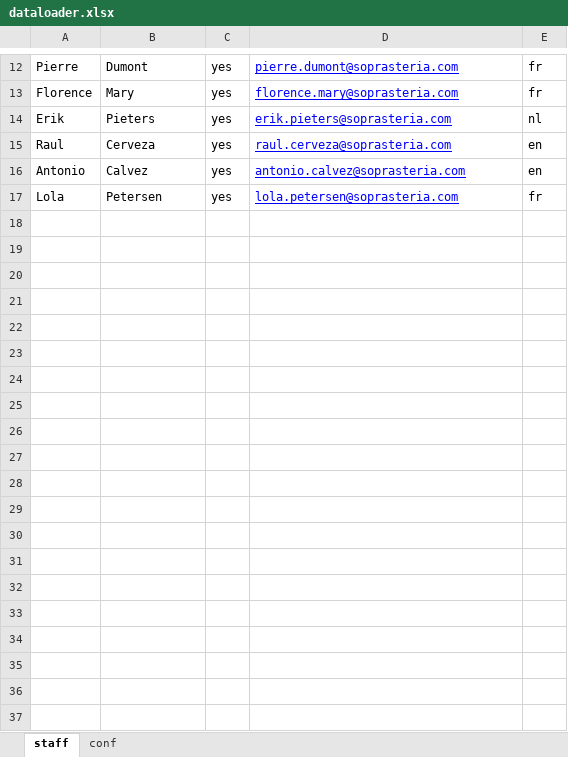
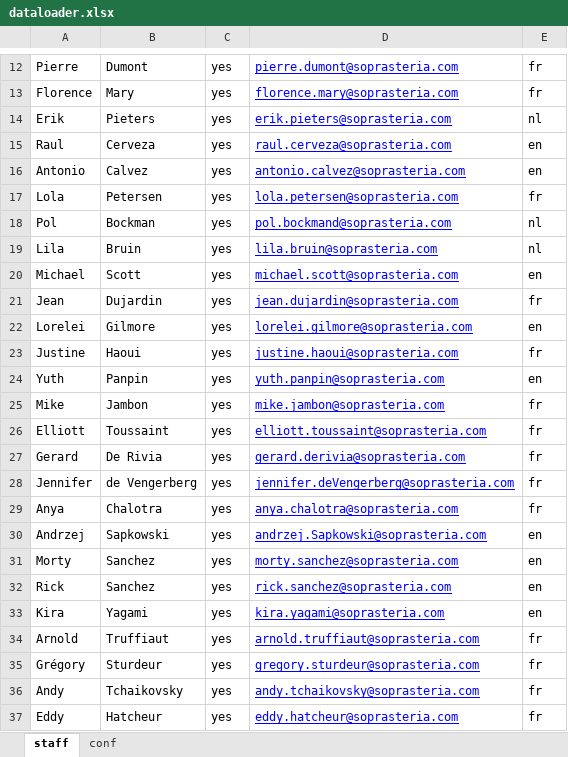
Before and after one commit to FeliciaMarlove/fleet, an Excel workbook: src/main/resources/dataloader.xlsx, sheet staff, drawn as a sheet; only a part is shown, gaps mark what is left out; values as stored, in another font and other column widths than the file's, no borders; the diff covers the shown part only; the diff names each change by its address in the sheet, - before the commit and + after, or states it on an @@ line.

```diff
--- a/src/main/resources/dataloader.xlsx (sheet staff)
+++ b/src/main/resources/dataloader.xlsx (sheet staff)
+row 18: Pol | Bockman | yes | pol.bockmand@soprasteria.com | nl
+row 19: Lila | Bruin | yes | lila.bruin@soprasteria.com | nl
+row 20: Michael | Scott | yes | michael.scott@soprasteria.com | en
+row 21: Jean | Dujardin | yes | jean.dujardin@soprasteria.com | fr
+row 22: Lorelei | Gilmore | yes | lorelei.gilmore@soprasteria.com | en
+row 23: Justine | Haoui | yes | justine.haoui@soprasteria.com | fr
+row 24: Yuth | Panpin | yes | yuth.panpin@soprasteria.com | en
+row 25: Mike | Jambon | yes | mike.jambon@soprasteria.com | fr
+row 26: Elliott | Toussaint | yes | elliott.toussaint@soprasteria.com | fr
+row 27: Gerard | De Rivia | yes | gerard.derivia@soprasteria.com | fr
+row 28: Jennifer | de Vengerberg | yes | jennifer.deVengerberg@soprasteria.com | fr
+row 29: Anya | Chalotra | yes | anya.chalotra@soprasteria.com | fr
+row 30: Andrzej | Sapkowski | yes | andrzej.Sapkowski@soprasteria.com | en
+row 31: Morty | Sanchez | yes | morty.sanchez@soprasteria.com | en
+row 32: Rick | Sanchez | yes | rick.sanchez@soprasteria.com | en
+row 33: Kira | Yagami | yes | kira.yagami@soprasteria.com | en
+row 34: Arnold | Truffiaut | yes | arnold.truffiaut@soprasteria.com | fr
+row 35: Grégory | Sturdeur | yes | gregory.sturdeur@soprasteria.com | fr
+row 36: Andy | Tchaikovsky | yes | andy.tchaikovsky@soprasteria.com | fr
+row 37: Eddy | Hatcheur | yes | eddy.hatcheur@soprasteria.com | fr
```
Also changed, not shown: 16 added rows elsewhere in this sheet, 3 other files.
